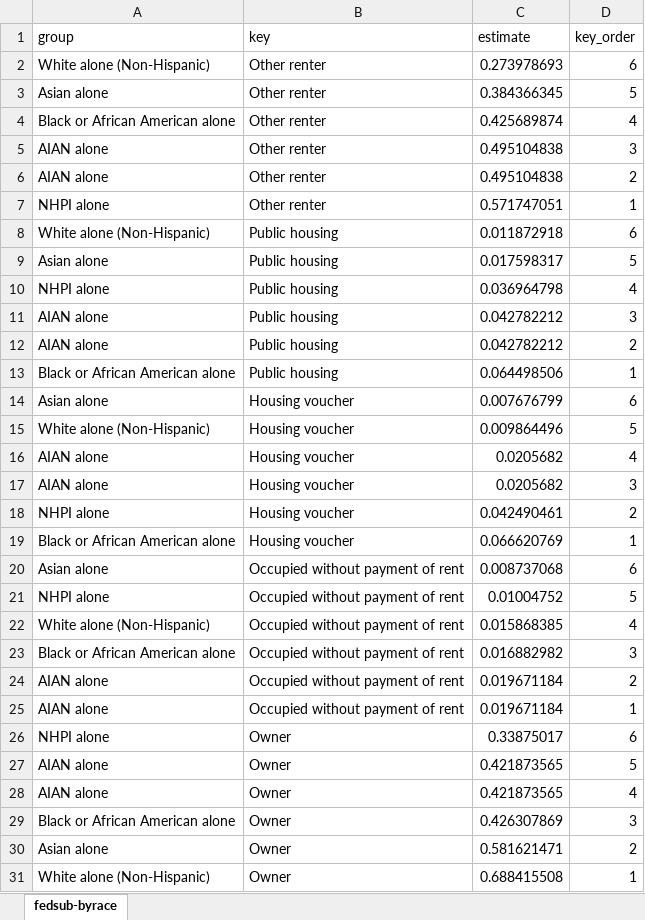
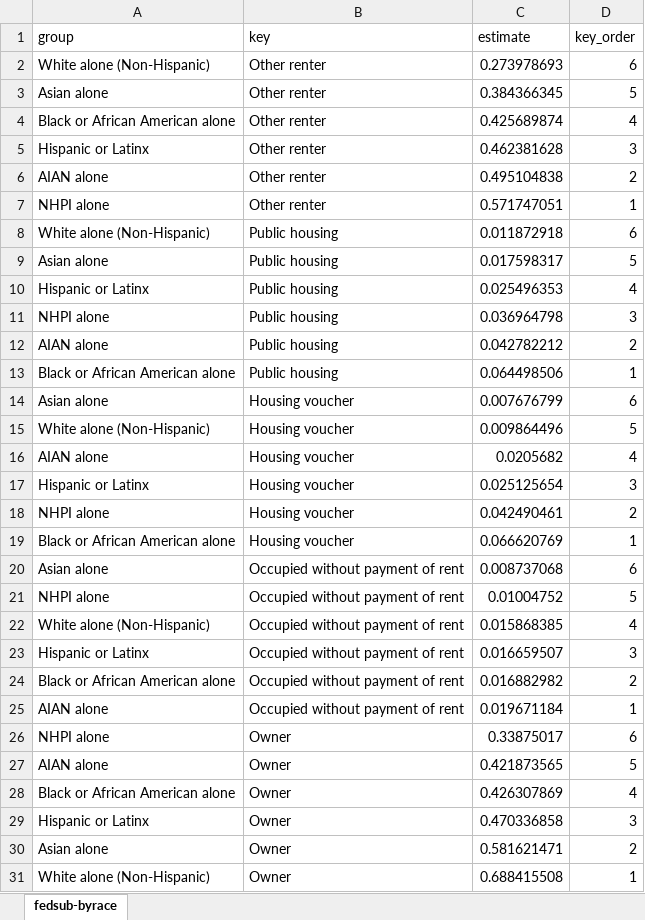
Before and after one commit to UCRCSI/blog_housing, an Excel workbook: analysis/csv files/graphs_v2/graph-2-fedsub.xlsx, sheet fedsub-byrace, drawn as a sheet; values as stored, in another font and other column widths than the file's, no borders; removed rows and columns are numbered as before the commit, all else as after; the diff names each change by its address in the sheet, - before the commit and + after, or states it on an @@ line.

```diff
--- a/analysis/csv files/graphs_v2/graph-2-fedsub.xlsx (sheet fedsub-byrace)
+++ b/analysis/csv files/graphs_v2/graph-2-fedsub.xlsx (sheet fedsub-byrace)
-A5 (group): AIAN alone
+A5 (group): Hispanic or Latinx
-C5 (estimate): 0.495104838
+C5 (estimate): 0.462381628
+row 10: Hispanic or Latinx | Public housing | 0.025496353 | 4
-D11 (key_order): 4
+D11 (key_order): 3
-row 11: AIAN alone | Public housing | 0.042782212 | 3
-A17 (group): AIAN alone
+A17 (group): Hispanic or Latinx
-C17 (estimate): 0.0205682
+C17 (estimate): 0.025125654
+row 23: Hispanic or Latinx | Occupied without payment of rent | 0.016659507 | 3
-D24 (key_order): 3
+D24 (key_order): 2
-row 24: AIAN alone | Occupied without payment of rent | 0.019671184 | 2
-row 28: AIAN alone | Owner | 0.421873565 | 4
-D28 (key_order): 3
+D28 (key_order): 4
+row 29: Hispanic or Latinx | Owner | 0.470336858 | 3
```
Also changed, not shown: analysis/csv files/graphs_v2/graph-1-mfi.xlsx, analysis/csv files/graphs_v2/graph-3-mfi.xlsx, 2 other files.
